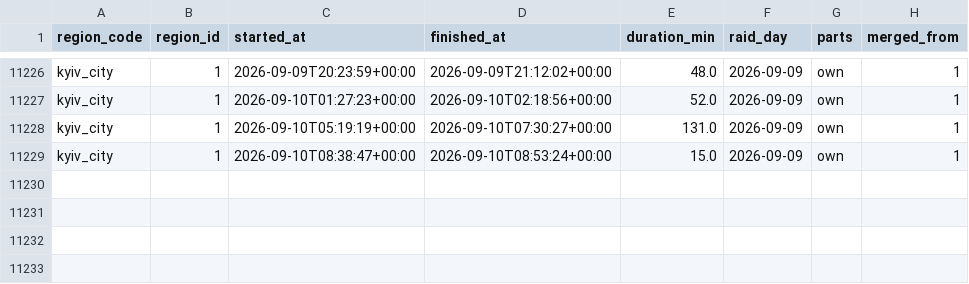
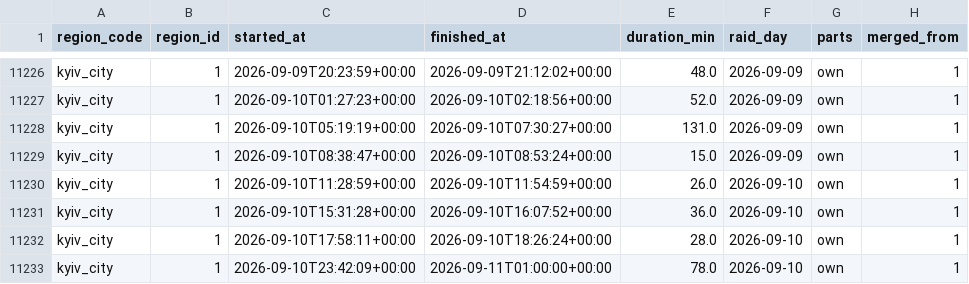
Before and after one commit to yegqr/missiles, a CSV file: data/release/20_alerts_canonical.csv, drawn as a sheet; only a part is shown, gaps mark what is left out; the diff names each change by its address in the sheet, - before the commit and + after, or states it on an @@ line.

```diff
--- a/data/release/20_alerts_canonical.csv
+++ b/data/release/20_alerts_canonical.csv
+row 11230: kyiv_city | 1 | 2026-09-10T11:28:59+00:00 | 2026-09-10T11:54:59+00:00 | 26.0 | 2026-09-10 | own | 1
+row 11231: kyiv_city | 1 | 2026-09-10T15:31:28+00:00 | 2026-09-10T16:07:52+00:00 | 36.0 | 2026-09-10 | own | 1
+row 11232: kyiv_city | 1 | 2026-09-10T17:58:11+00:00 | 2026-09-10T18:26:24+00:00 | 28.0 | 2026-09-10 | own | 1
+row 11233: kyiv_city | 1 | 2026-09-10T23:42:09+00:00 | 2026-09-11T01:00:00+00:00 | 78.0 | 2026-09-10 | own | 1
```
Also changed, not shown: data/release/12_readiness_signals.csv, data/release/21_alerts_daily.csv, 5 other files.
